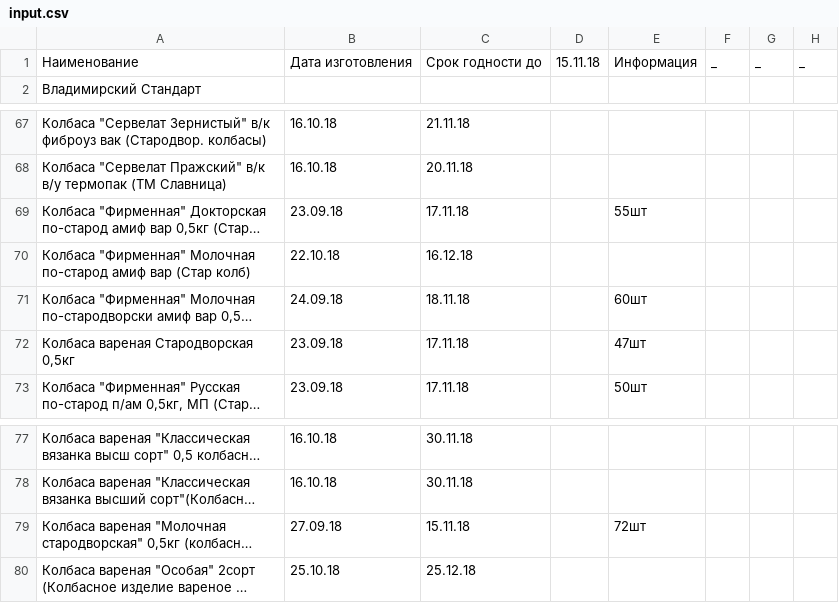
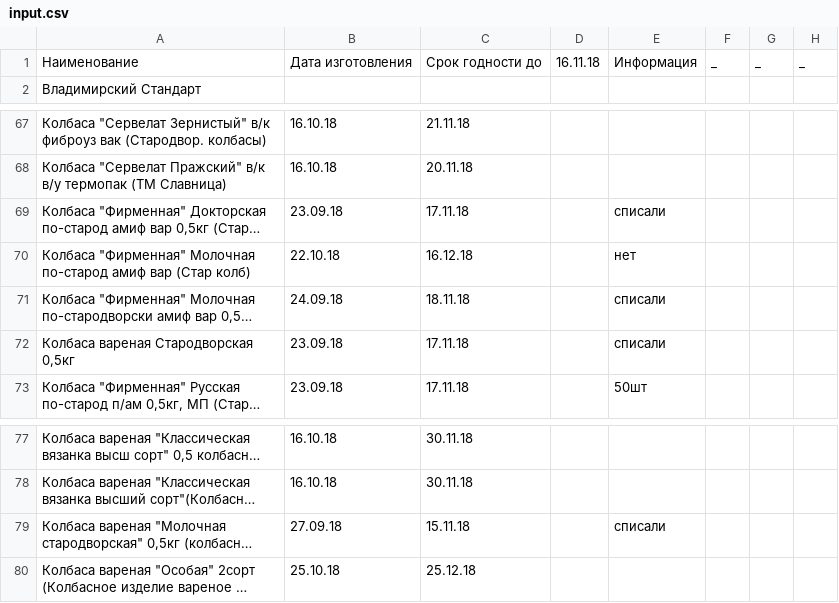
Before and after one commit to Tzota/sottaev-tdmprom-table, a CSV file: input.csv, drawn as a sheet; only a part is shown, gaps mark what is left out; long unchanged cells end in …; the diff names each change by its address in the sheet, - before the commit and + after, or states it on an @@ line.

```diff
--- a/input.csv
+++ b/input.csv
-D1: 15.11.18
+D1: 16.11.18
-E69: 55шт
+E69: списали
-E70: (empty)
+E70: нет
-E71: 60шт
+E71: списали
-E72: 47шт
+E72: списали
-E79: 72шт
+E79: списали
```
